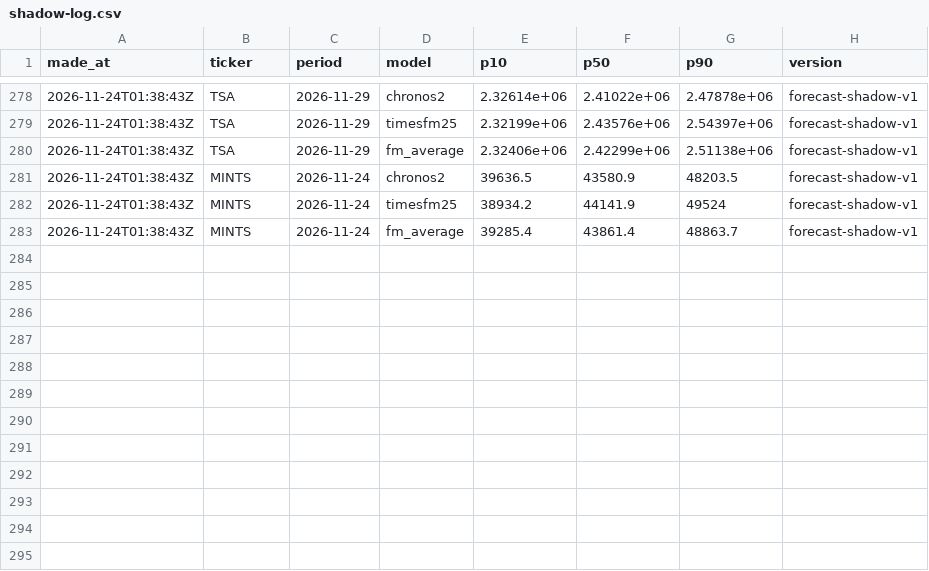
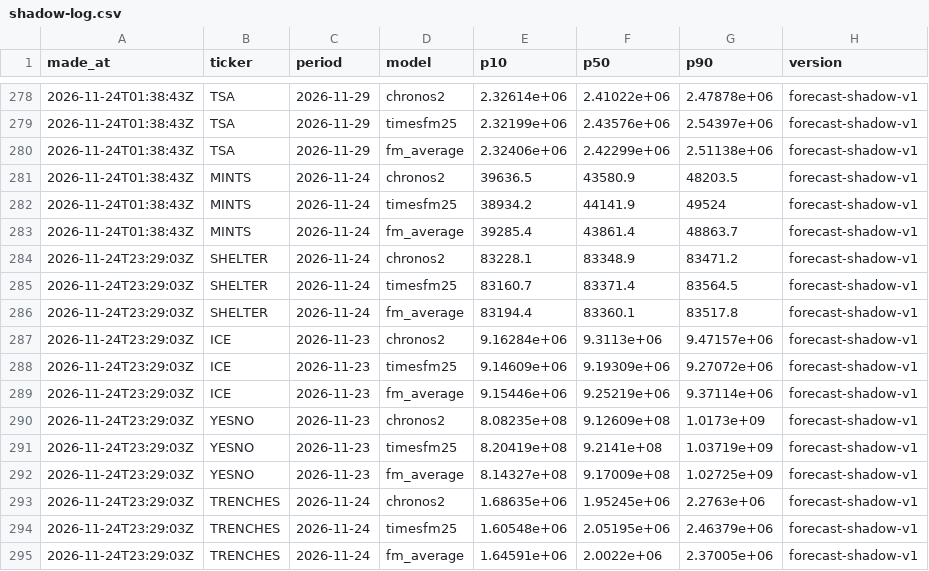
Before and after one commit to tickerzhq/tickerz-open, a CSV file: forecasts/shadow-log.csv, drawn as a sheet; only a part is shown, gaps mark what is left out.

Commit message:
Forecasts 2026-11-24

```diff
--- a/forecasts/shadow-log.csv
+++ b/forecasts/shadow-log.csv
@@ -283 +283,13 @@ made_at,ticker,period,model,p10,p50,p90,version
 2026-11-24T01:38:43Z,MINTS,2026-11-24,fm_average,39285.4,43861.4,48863.7,forecast-shadow-v1
+2026-11-24T23:29:03Z,SHELTER,2026-11-24,chronos2,83228.1,83348.9,83471.2,forecast-shadow-v1
+2026-11-24T23:29:03Z,SHELTER,2026-11-24,timesfm25,83160.7,83371.4,83564.5,forecast-shadow-v1
+2026-11-24T23:29:03Z,SHELTER,2026-11-24,fm_average,83194.4,83360.1,83517.8,forecast-shadow-v1
+2026-11-24T23:29:03Z,ICE,2026-11-23,chronos2,9.16284e+06,9.3113e+06,9.47157e+06,forecast-shadow-v1
+2026-11-24T23:29:03Z,ICE,2026-11-23,timesfm25,9.14609e+06,9.19309e+06,9.27072e+06,forecast-shadow-v1
+2026-11-24T23:29:03Z,ICE,2026-11-23,fm_average,9.15446e+06,9.25219e+06,9.37114e+06,forecast-shadow-v1
+2026-11-24T23:29:03Z,YESNO,2026-11-23,chronos2,8.08235e+08,9.12609e+08,1.0173e+09,forecast-shadow-v1
+2026-11-24T23:29:03Z,YESNO,2026-11-23,timesfm25,8.20419e+08,9.2141e+08,1.03719e+09,forecast-shadow-v1
+2026-11-24T23:29:03Z,YESNO,2026-11-23,fm_average,8.14327e+08,9.17009e+08,1.02725e+09,forecast-shadow-v1
+2026-11-24T23:29:03Z,TRENCHES,2026-11-24,chronos2,1.68635e+06,1.95245e+06,2.2763e+06,forecast-shadow-v1
+2026-11-24T23:29:03Z,TRENCHES,2026-11-24,timesfm25,1.60548e+06,2.05195e+06,2.46379e+06,forecast-shadow-v1
+2026-11-24T23:29:03Z,TRENCHES,2026-11-24,fm_average,1.64591e+06,2.0022e+06,2.37005e+06,forecast-shadow-v1
```
Also changed, not shown: forecasts/log.csv, 2 other files.
